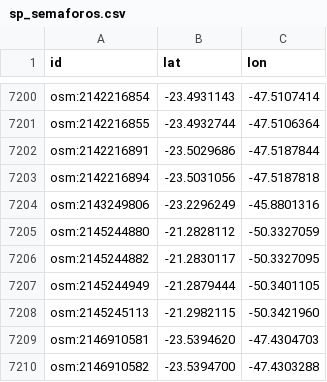
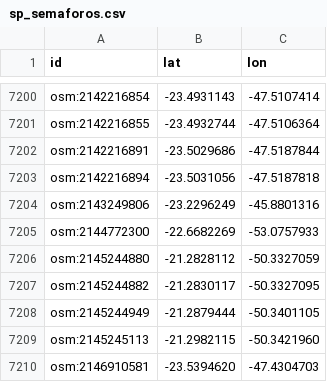
Before and after one commit to thiagolucenaoncity-sketch/Painel-Moto, a CSV file: app/src/main/assets/roadalerts/sp_semaforos.csv, drawn as a sheet; only a part is shown, gaps mark what is left out; the shorter side is filled out with more unchanged rows.

```diff
--- a/app/src/main/assets/roadalerts/sp_semaforos.csv
+++ b/app/src/main/assets/roadalerts/sp_semaforos.csv
@@ -7204,2 +7204,3 @@ osm:2142216894,-23.5031056,-47.5187818
 osm:2143249806,-23.2296249,-45.8801316
+osm:2144772300,-22.6682269,-53.0757933
 osm:2145244880,-21.2828112,-50.3327059
```
